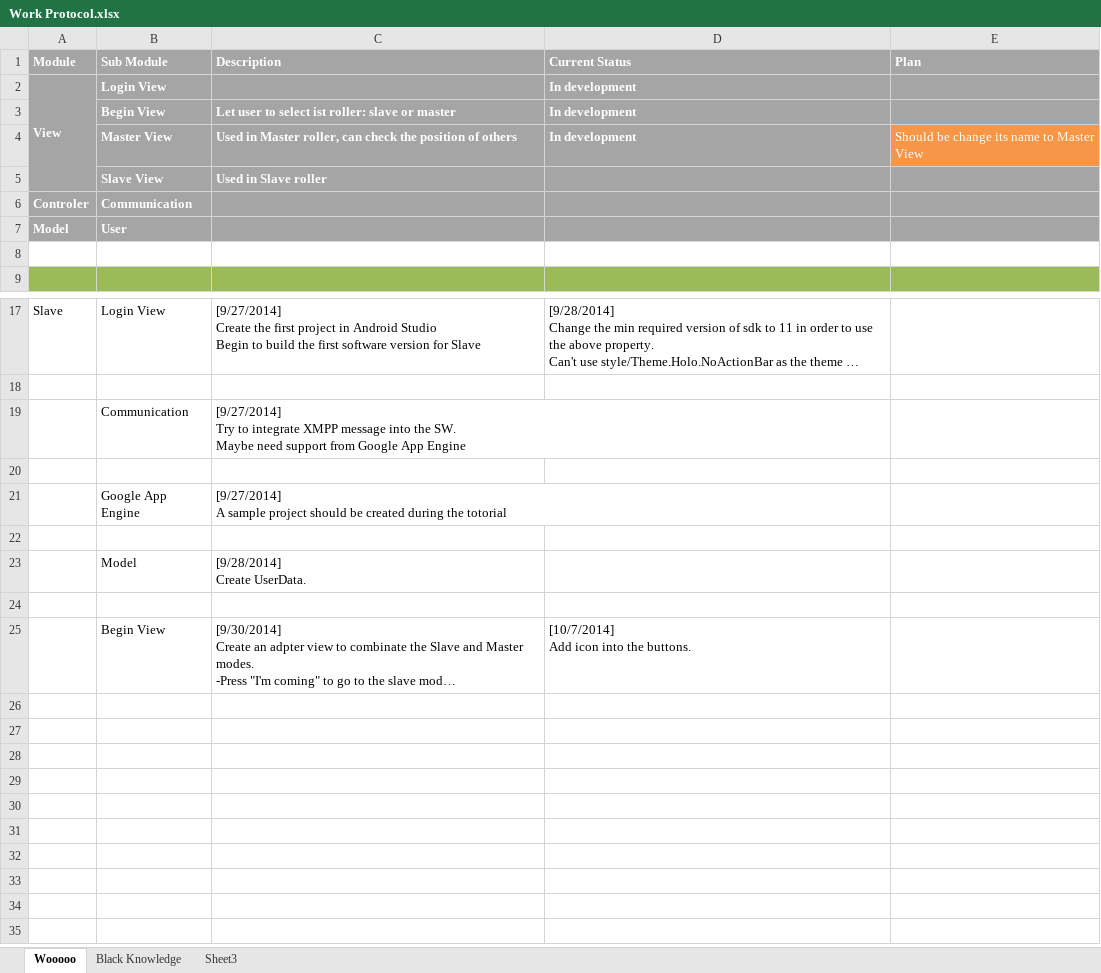
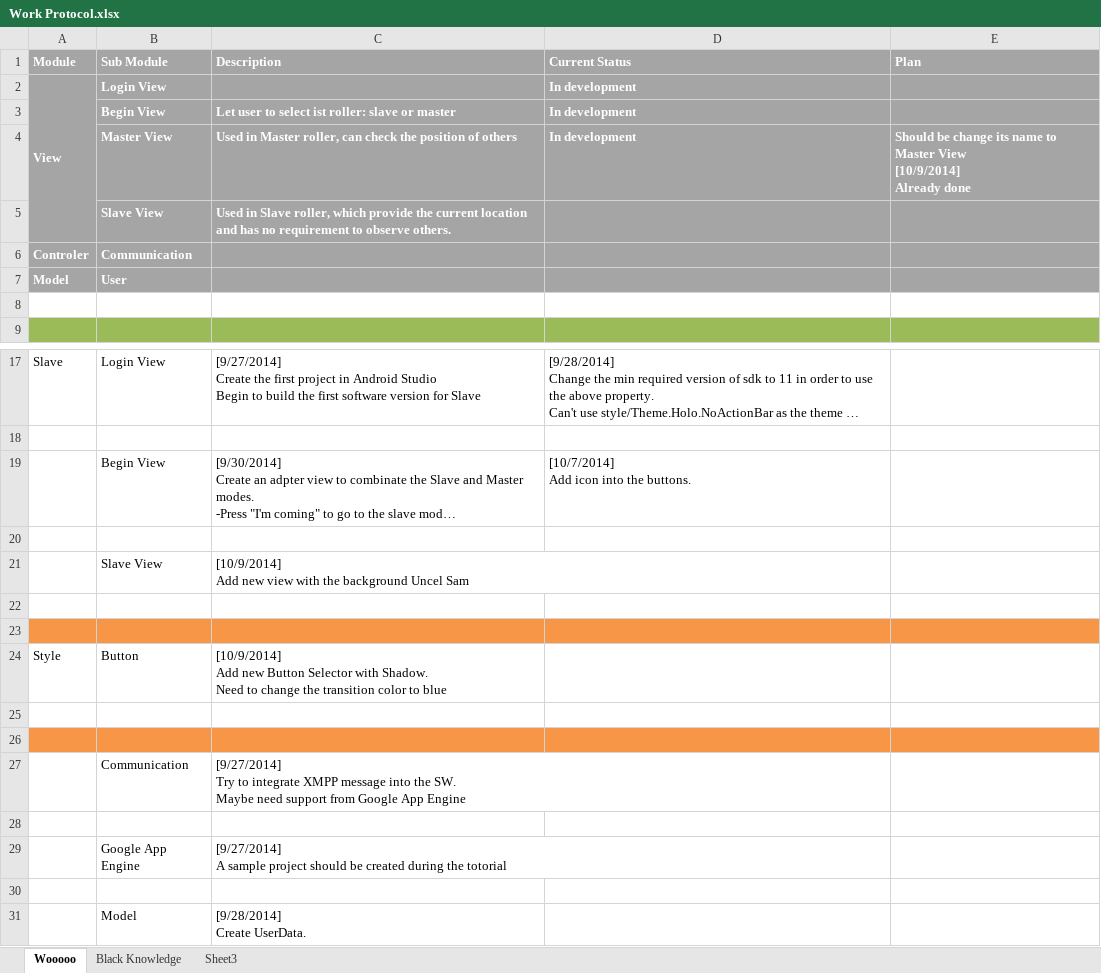
Before and after one commit to cibobo/Wooooo, an Excel workbook: Document/Work Protocol.xlsx, sheet Wooooo, drawn as a sheet; only a part is shown, gaps mark what is left out; long unchanged cells end in …; values as stored, in another font and other column widths than the file's, no borders; removed rows and columns are numbered as before the commit, all else as after; ↵ is a line break in a cell; the diff names each change by its address in the sheet, - before the commit and + after, or states it on an @@ line.

Commit message:
Slave view
Add new slave view

```diff
--- a/Document/Work Protocol.xlsx (sheet Wooooo)
+++ b/Document/Work Protocol.xlsx (sheet Wooooo)
-E4 (Plan): …Master View
+E4 (Plan): …Master View ↵ [10/9/2014] ↵ Already done
@@ E4 fill: #F79646 → #A5A5A5, bold: off → on @@
-C5 (Description): …in Slave roller
+C5 (Description): …in Slave roller, which provide the current location and has no requirement to observe others.
@@ row 25 moved to row 19: Begin View @@
+row 20: (empty)
+row 21:  | Slave View | [10/9/2014] ↵ Add new view with the background Uncel Sam
+row 22: (empty)
+row 23: (empty)
+row 24: Style | Button | [10/9/2014] ↵ Add new Button Selector with Shadow. ↵ Need to change the transition color to blue
+row 25: (empty)
+row 26: (empty)
-row 24: (empty)
```
Also changed, not shown: sheet Black Knowledge, 15 other files.
